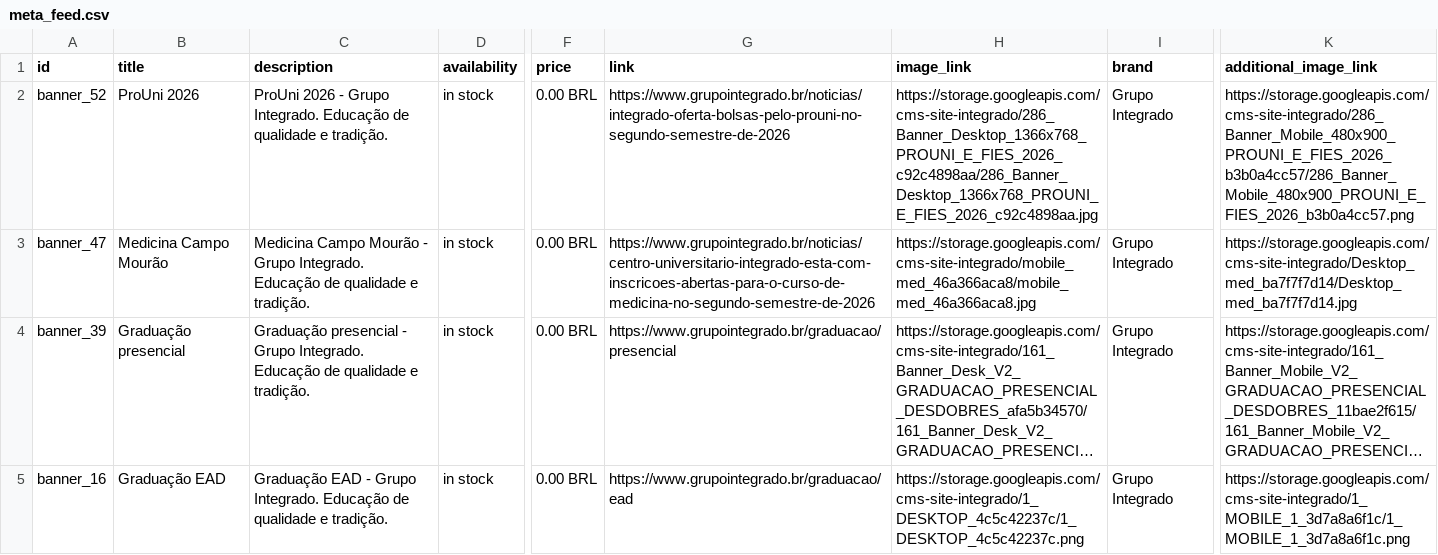
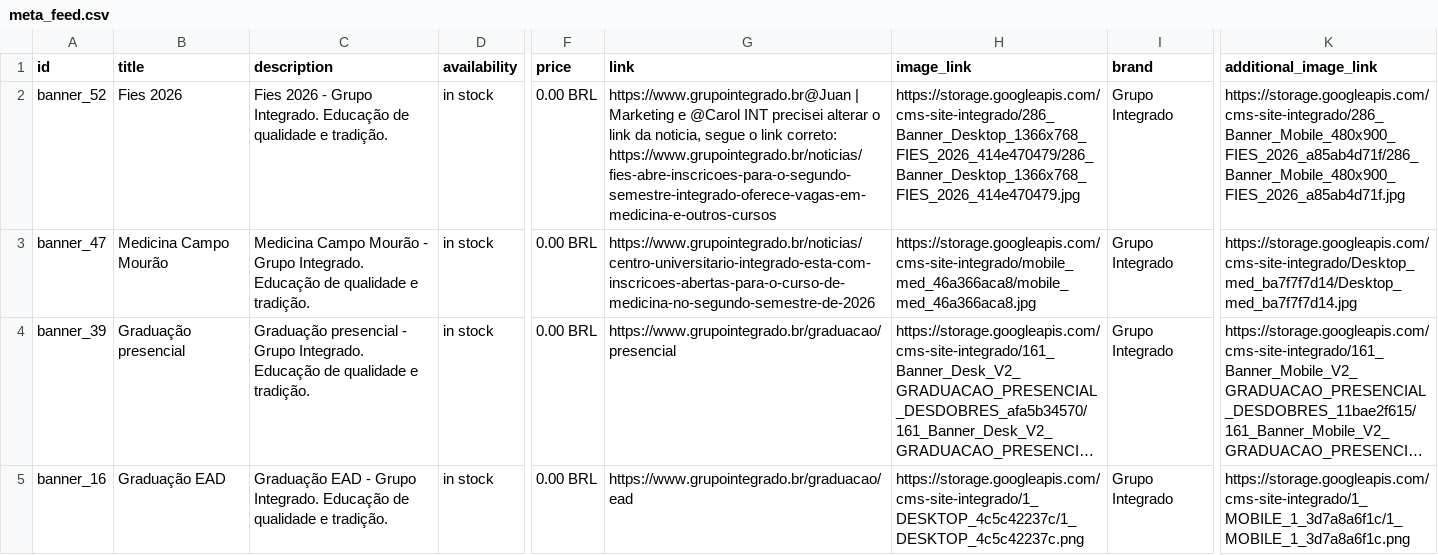
Before and after one commit to Badizan/meta-feed-grupo-integrado, a CSV file: meta_feed.csv, drawn as a sheet; only a part is shown, gaps mark what is left out; long unchanged cells end in …; the diff names each change by its address in the sheet, - before the commit and + after, or states it on an @@ line.

```diff
--- a/meta_feed.csv
+++ b/meta_feed.csv
-B2 (title): ProUni 2026
+B2 (title): Fies 2026
-C2 (description): ProUni 2026 -…
+C2 (description): Fies 2026 -…
-G2 (link): https://www.grupointegrado.br/noticias/integrado-oferta-bolsas-pelo-prouni-no-segundo-semestre-de-2026
+G2 (link): https://www.grupointegrado.br@Juan | Marketing e @Carol INT precisei alterar o link da noticia, segue o link correto: https://www.grupointegrado.br/noticias/fies-abre-inscricoes-para-o-segundo-semestre-integrado-oferece-vagas-em-medicina-e-outros-cursos
-H2 (image_link): https://storage.googleapis.com/cms-site-integrado/286_Banner_Desktop_1366x768_PROUNI_E_FIES_2026_c92c4898aa/286_Banner_Desktop_1366x768_PROUNI_E_FIES_2026_c92c4898aa.jpg
+H2 (image_link): https://storage.googleapis.com/cms-site-integrado/286_Banner_Desktop_1366x768_FIES_2026_414e470479/286_Banner_Desktop_1366x768_FIES_2026_414e470479.jpg
-K2 (additional_image_link): https://storage.googleapis.com/cms-site-integrado/286_Banner_Mobile_480x900_PROUNI_E_FIES_2026_b3b0a4cc57/286_Banner_Mobile_480x900_PROUNI_E_FIES_2026_b3b0a4cc57.png
+K2 (additional_image_link): https://storage.googleapis.com/cms-site-integrado/286_Banner_Mobile_480x900_FIES_2026_a85ab4d71f/286_Banner_Mobile_480x900_FIES_2026_a85ab4d71f.jpg
```
